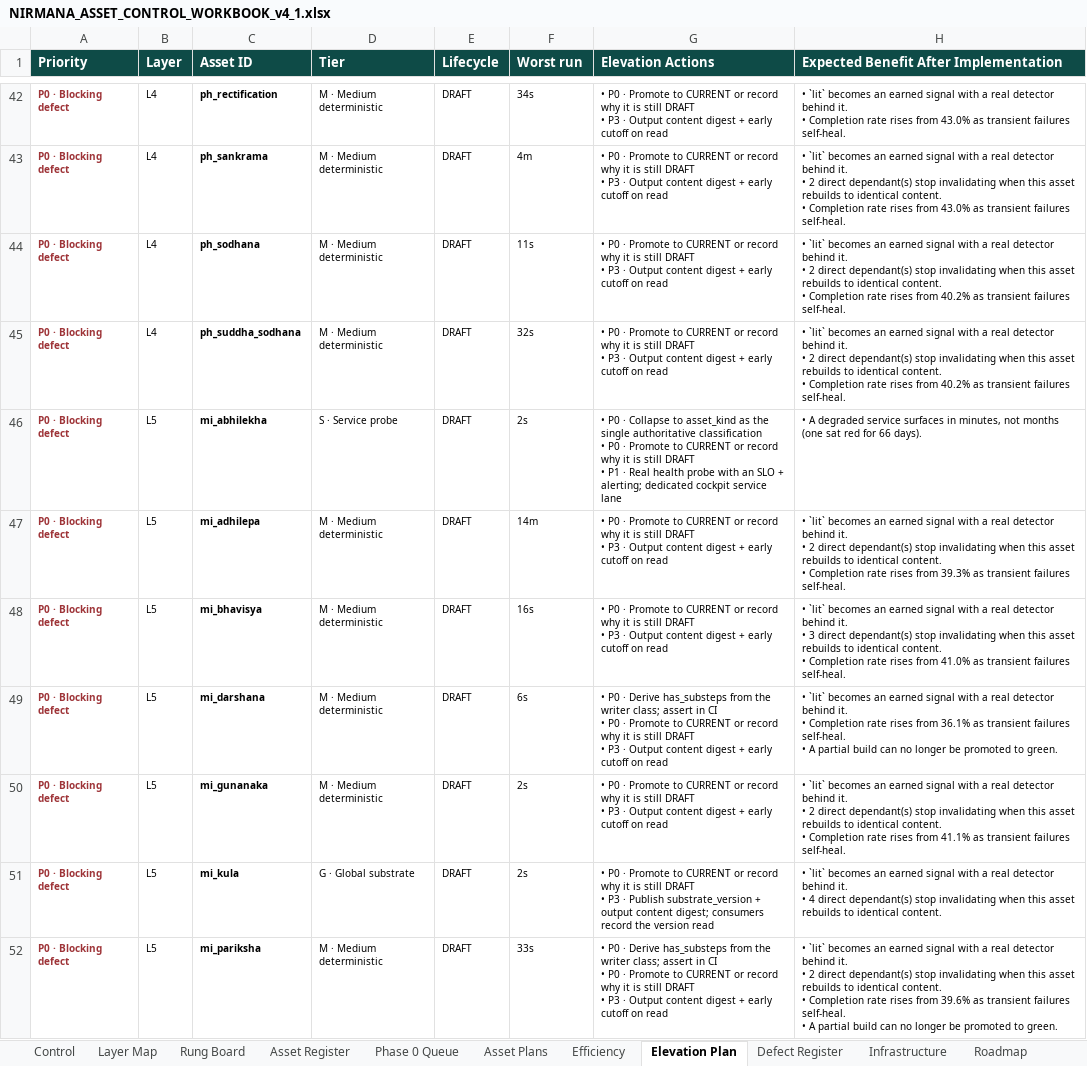
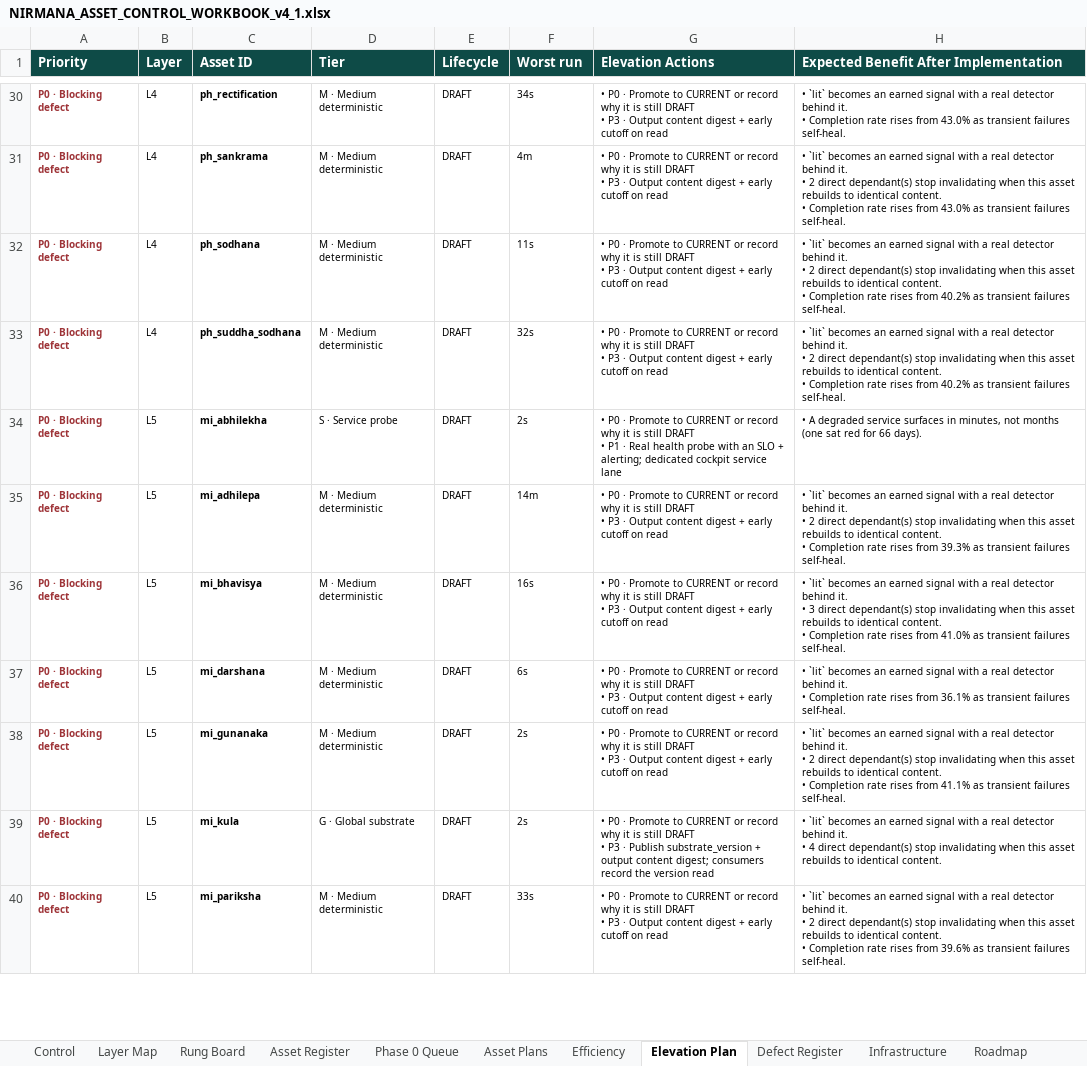
Before and after one commit to Marsys-Technologies/Madhav, an Excel workbook: 00_ARCHITECTURE/control/NIRMANA_ASSET_CONTROL_WORKBOOK_v4_1.xlsx, sheet Elevation Plan, drawn as a sheet; only a part is shown, gaps mark what is left out; values as stored, in another font and other column widths than the file's, no borders; addresses are those after the commit; ↵ is a line break in a cell; the diff covers the shown part only; the diff names each change by its address in the sheet, - before the commit and + after, or states it on an @@ line.

```diff
--- a/00_ARCHITECTURE/control/NIRMANA_ASSET_CONTROL_WORKBOOK_v4_1.xlsx (sheet Elevation Plan)
+++ b/00_ARCHITECTURE/control/NIRMANA_ASSET_CONTROL_WORKBOOK_v4_1.xlsx (sheet Elevation Plan)
-G34 (Elevation Actions): …P0 · Collapse to asset_kind as the single authoritative classification ↵ • P0 · Promote to…
+G34 (Elevation Actions): …P0 · Promote to…
-G37 (Elevation Actions): …P0 · Derive has_substeps from the writer class; assert in CI ↵ • P0 · Promote to…
+G37 (Elevation Actions): …P0 · Promote to…
-H37: …failures self-heal. ↵ • A partial build can no longer be promoted to green.
+H37: …failures self-heal.
-G40 (Elevation Actions): …P0 · Derive has_substeps from the writer class; assert in CI ↵ • P0 · Promote to…
+G40 (Elevation Actions): …P0 · Promote to…
-H40: …failures self-heal. ↵ • A partial build can no longer be promoted to green.
+H40: …failures self-heal.
```
Also changed, not shown: 13 added rows, 13 removed rows and 4 edited cells elsewhere in this sheet, sheet Asset Register, sheet Asset Plans, sheet Layer Map, sheet Rung Board, sheet Phase 0 Queue, sheet Roadmap, 1 more sheet, 2 other files.
